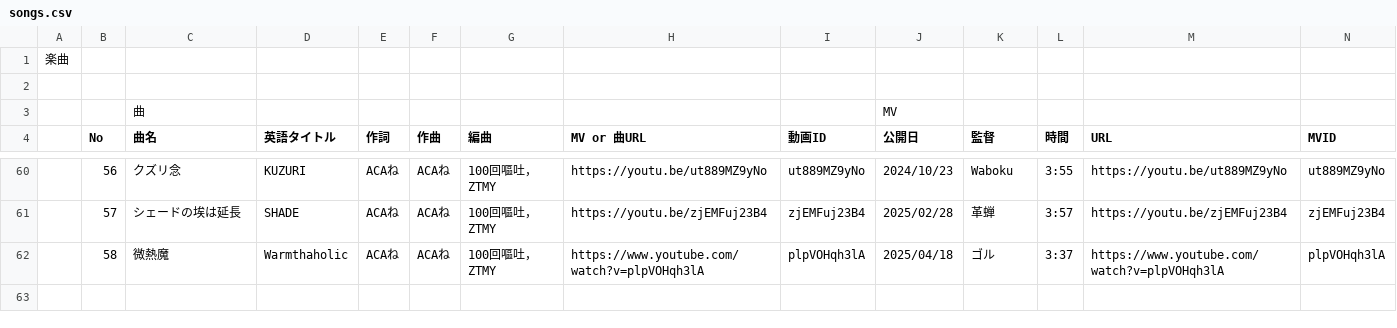
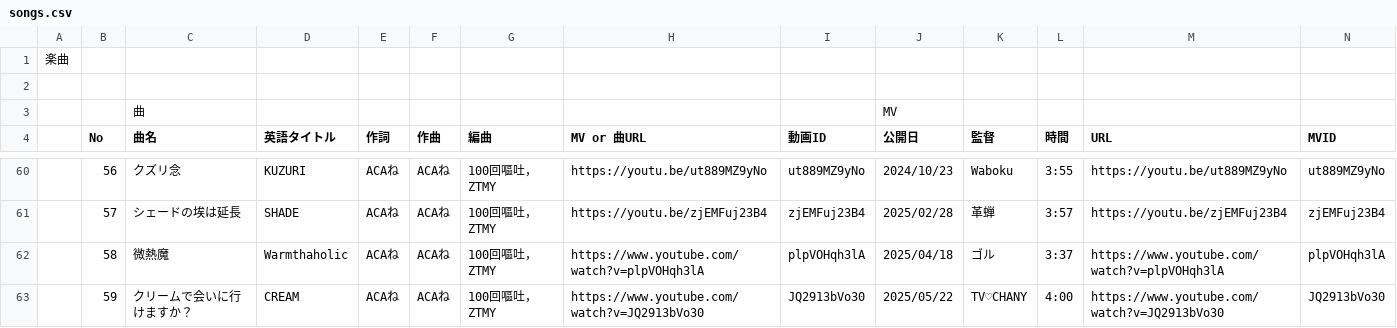
Before and after one commit to MellowZtmy/ztmy-anniversary, a CSV file: datas/songs.csv, drawn as a sheet; only a part is shown, gaps mark what is left out; rows hold the shown columns only; the diff names each change by its address in the sheet, - before the commit and + after, or states it on an @@ line.

Commit message:
クリームで会いに行けますか 追加

```diff
--- a/datas/songs.csv
+++ b/datas/songs.csv
+row 63:  | 59 | クリームで会いに行けますか？ | CREAM | ACAね | ACAね | 100回嘔吐，ZTMY | https://www.youtube.com/watch?v=JQ2913bVo30 | JQ2913bVo30 | 2025/05/22 | TV♡CHANY | 4:00 | https://www.youtube.com/watch?v=JQ2913bVo30 | JQ2913bVo30
```
